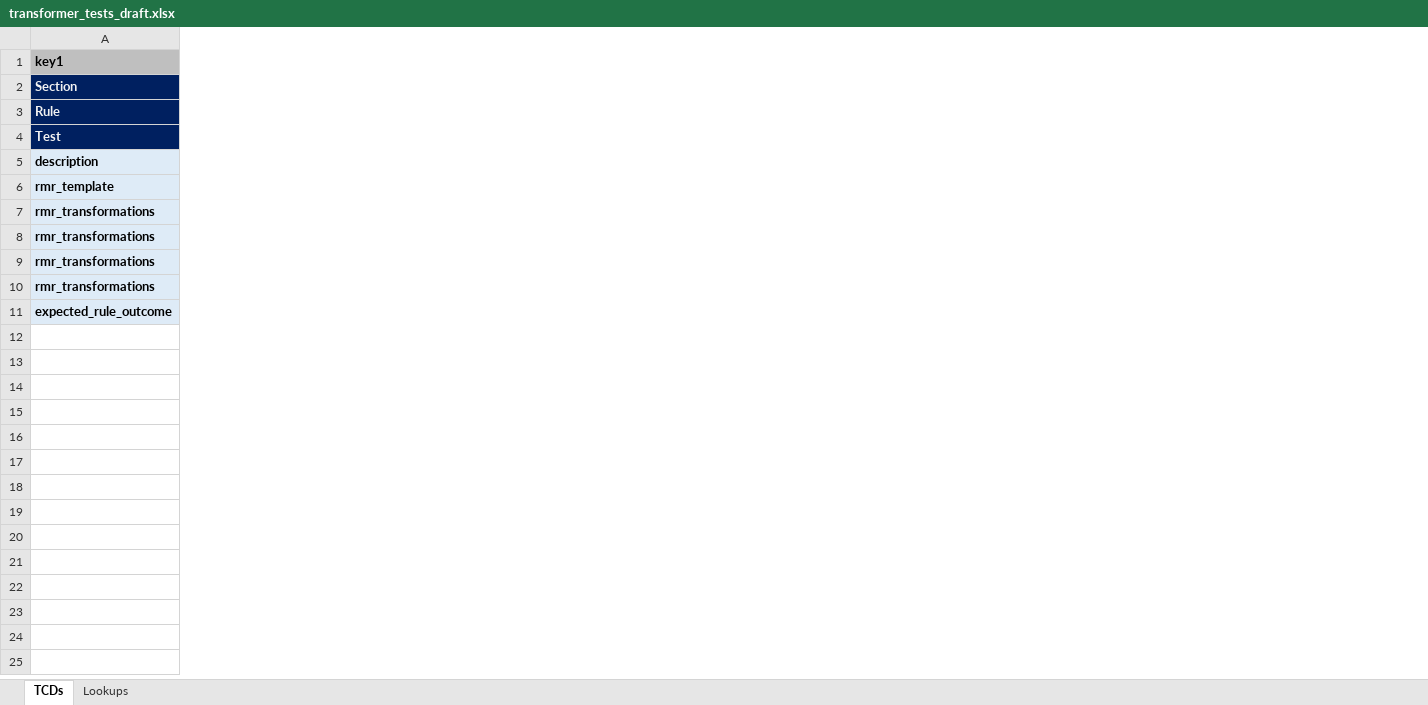
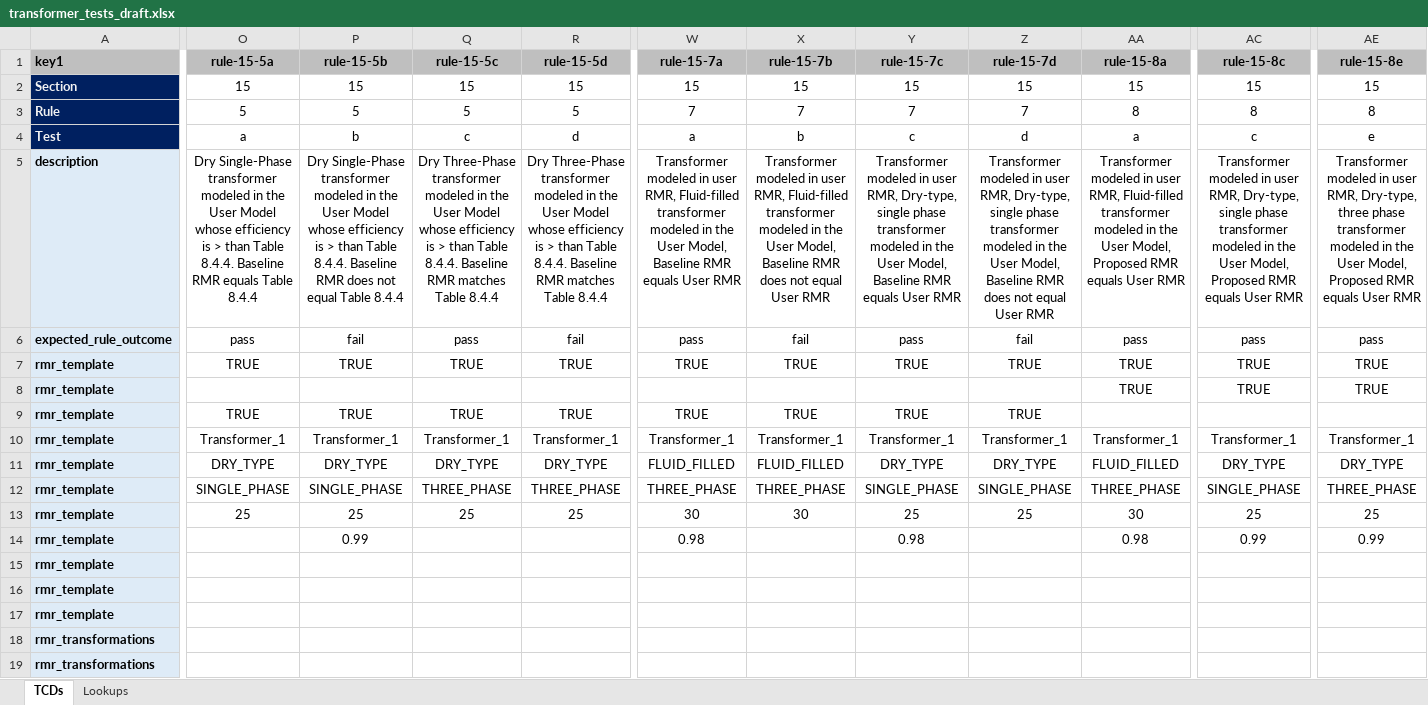
Before and after one commit to pnnl/ruleset-checking-tool, an Excel workbook: rct229/ruletest_engine/ruletest_jsons/ruletest_spreadsheets/transformer_tests_draft.xlsx, sheet TCDs, drawn as a sheet; only a part is shown, gaps mark what is left out; values as stored, in another font and other column widths than the file's, no borders; conditional formats not drawn; removed rows and columns are numbered as before the commit, all else as after; rows hold the shown columns only; the diff covers the shown part only; the diff names each change by its address in the sheet, - before the commit and + after, or states it on an @@ line.

Commit message:
New JSON has been created with template data but many Rules are still failing. Need to debug

```diff
--- a/rct229/ruletest_engine/ruletest_jsons/ruletest_spreadsheets/transformer_tests_draft.xlsx (sheet TCDs)
+++ b/rct229/ruletest_engine/ruletest_jsons/ruletest_spreadsheets/transformer_tests_draft.xlsx (sheet TCDs)
+column O (rule-15-5a), rows 2-6: 15 | 5 | a | Dry Single-Phase transformer modeled in the User Model whose efficiency is > than Table 8.4.4. Baseline RMR equals Table 8.4.4 | pass
+column P (rule-15-5b), rows 2-6: 15 | 5 | b | Dry Single-Phase transformer modeled in the User Model whose efficiency is > than Table 8.4.4. Baseline RMR does not equal Table 8.4.4 | fail
+column Q (rule-15-5c), rows 2-6: 15 | 5 | c | Dry Three-Phase transformer modeled in the User Model whose efficiency is > than Table 8.4.4. Baseline RMR matches Table 8.4.4 | pass
+column R (rule-15-5d), rows 2-6: 15 | 5 | d | Dry Three-Phase transformer modeled in the User Model whose efficiency is > than Table 8.4.4. Baseline RMR matches Table 8.4.4 | fail
+column W (rule-15-7a), rows 2-6: 15 | 7 | a | Transformer modeled in user RMR, Fluid-filled transformer modeled in the User Model, Baseline RMR equals User RMR | pass
+column X (rule-15-7b), rows 2-6: 15 | 7 | b | Transformer modeled in user RMR, Fluid-filled transformer modeled in the User Model, Baseline RMR does not equal User RMR | fail
+column Y (rule-15-7c), rows 2-6: 15 | 7 | c | Transformer modeled in user RMR, Dry-type, single phase transformer modeled in the User Model, Baseline RMR equals User RMR | pass
+column Z (rule-15-7d), rows 2-6: 15 | 7 | d | Transformer modeled in user RMR, Dry-type, single phase transformer modeled in the User Model, Baseline RMR does not equal User RMR | fail
+column AA (rule-15-8a), rows 2-6: 15 | 8 | a | Transformer modeled in user RMR, Fluid-filled transformer modeled in the User Model, Proposed RMR equals User RMR | pass
+column AC (rule-15-8c), rows 2-6: 15 | 8 | c | Transformer modeled in user RMR, Dry-type, single phase transformer modeled in the User Model, Proposed RMR equals User RMR | pass
+column AE (rule-15-8e), rows 2-6: 15 | 8 | e | Transformer modeled in user RMR, Dry-type, three phase transformer modeled in the User Model, Proposed RMR equals User RMR | pass
-row 6: rmr_template
-row 7: rmr_transformations
-row 8: rmr_transformations
-row 9: rmr_transformations
-row 10: rmr_transformations
+row 7: rmr_template | TRUE | TRUE | TRUE | TRUE | TRUE | TRUE | TRUE | TRUE | TRUE | TRUE | TRUE
+row 8: rmr_template |  |  |  |  |  |  |  |  | TRUE | TRUE | TRUE
+row 9: rmr_template | TRUE | TRUE | TRUE | TRUE | TRUE | TRUE | TRUE | TRUE
+row 10: rmr_template | Transformer_1 | Transformer_1 | Transformer_1 | Transformer_1 | Transformer_1 | Transformer_1 | Transformer_1 | Transformer_1 | Transformer_1 | Transformer_1 | Transformer_1
+row 11: rmr_template | DRY_TYPE | DRY_TYPE | DRY_TYPE | DRY_TYPE | FLUID_FILLED | FLUID_FILLED | DRY_TYPE | DRY_TYPE | FLUID_FILLED | DRY_TYPE | DRY_TYPE
+row 12: rmr_template | SINGLE_PHASE | SINGLE_PHASE | THREE_PHASE | THREE_PHASE | THREE_PHASE | THREE_PHASE | SINGLE_PHASE | SINGLE_PHASE | THREE_PHASE | SINGLE_PHASE | THREE_PHASE
+row 13: rmr_template | 25 | 25 | 25 | 25 | 30 | 30 | 25 | 25 | 30 | 25 | 25
+row 14: rmr_template |  | 0.99 |  |  | 0.98 |  | 0.98 |  | 0.98 | 0.99 | 0.99
+row 15: rmr_template
+row 16: rmr_template
+row 17: rmr_template
+row 18: rmr_transformations
+row 19: rmr_transformations
```
Also changed, not shown: 22 added rows and 8 added columns elsewhere in this sheet, formulas that keep their value, 1 other file.
